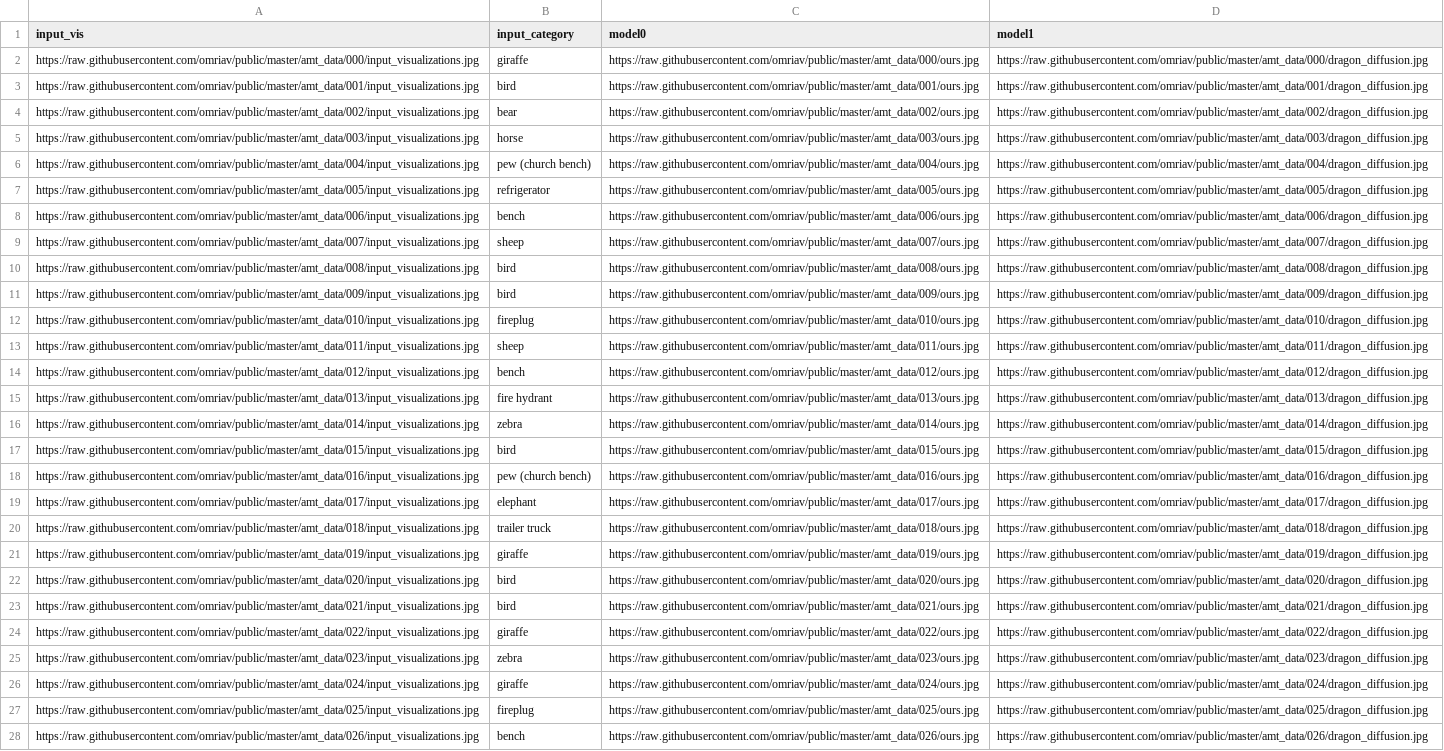
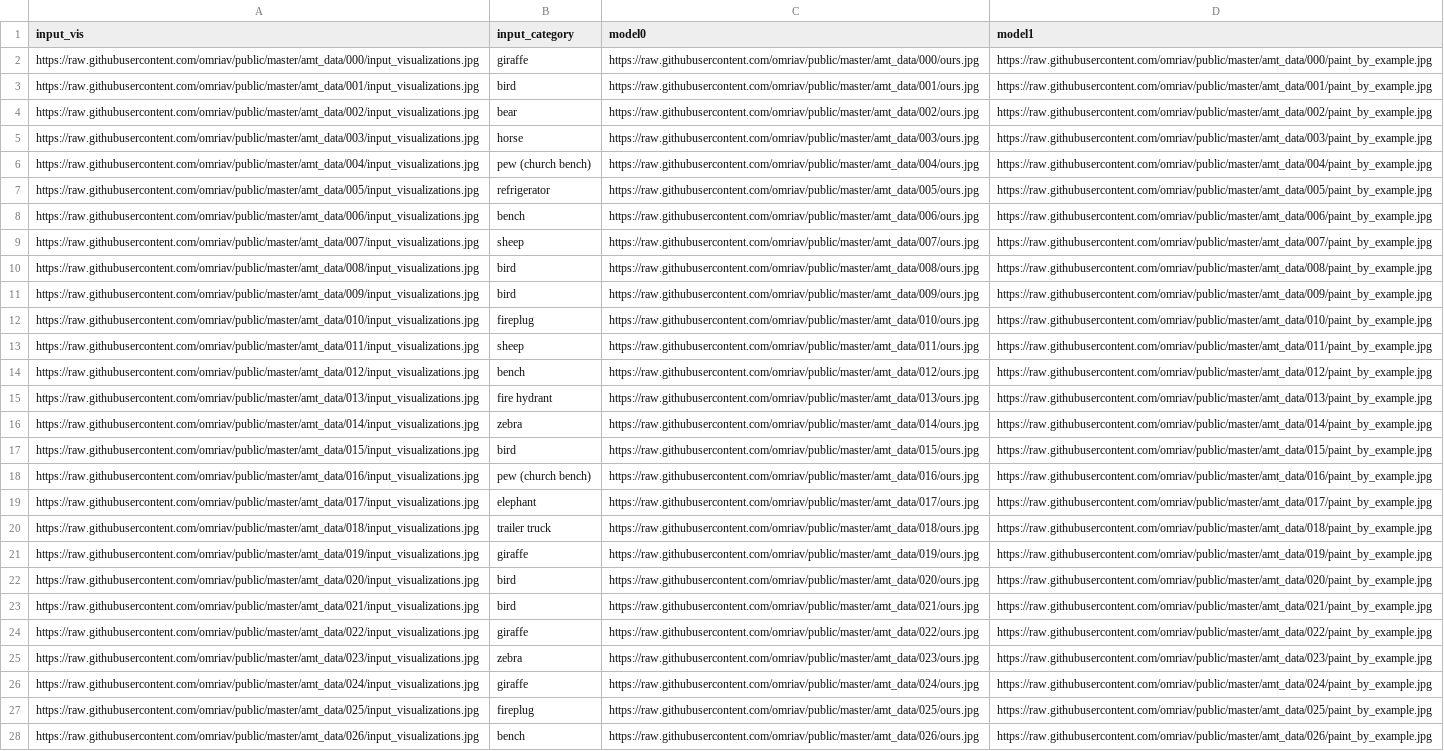
Before and after one commit to omriav/public, a CSV file: amt_data/ours_vs_paint_by_example.csv, drawn as a sheet; only a part is shown; the diff covers the shown part only; the diff names each change by its address in the sheet, - before the commit and + after, or states it on an @@ line.

```diff
--- a/amt_data/ours_vs_paint_by_example.csv
+++ b/amt_data/ours_vs_paint_by_example.csv
-D2 (model1): https://raw.githubusercontent.com/omriav/public/master/amt_data/000/dragon_diffusion.jpg
+D2 (model1): https://raw.githubusercontent.com/omriav/public/master/amt_data/000/paint_by_example.jpg
-D3 (model1): https://raw.githubusercontent.com/omriav/public/master/amt_data/001/dragon_diffusion.jpg
+D3 (model1): https://raw.githubusercontent.com/omriav/public/master/amt_data/001/paint_by_example.jpg
-D4 (model1): https://raw.githubusercontent.com/omriav/public/master/amt_data/002/dragon_diffusion.jpg
+D4 (model1): https://raw.githubusercontent.com/omriav/public/master/amt_data/002/paint_by_example.jpg
-D5 (model1): https://raw.githubusercontent.com/omriav/public/master/amt_data/003/dragon_diffusion.jpg
+D5 (model1): https://raw.githubusercontent.com/omriav/public/master/amt_data/003/paint_by_example.jpg
-D6 (model1): https://raw.githubusercontent.com/omriav/public/master/amt_data/004/dragon_diffusion.jpg
+D6 (model1): https://raw.githubusercontent.com/omriav/public/master/amt_data/004/paint_by_example.jpg
-D7 (model1): https://raw.githubusercontent.com/omriav/public/master/amt_data/005/dragon_diffusion.jpg
+D7 (model1): https://raw.githubusercontent.com/omriav/public/master/amt_data/005/paint_by_example.jpg
-D8 (model1): https://raw.githubusercontent.com/omriav/public/master/amt_data/006/dragon_diffusion.jpg
+D8 (model1): https://raw.githubusercontent.com/omriav/public/master/amt_data/006/paint_by_example.jpg
-D9 (model1): https://raw.githubusercontent.com/omriav/public/master/amt_data/007/dragon_diffusion.jpg
+D9 (model1): https://raw.githubusercontent.com/omriav/public/master/amt_data/007/paint_by_example.jpg
-D10 (model1): https://raw.githubusercontent.com/omriav/public/master/amt_data/008/dragon_diffusion.jpg
+D10 (model1): https://raw.githubusercontent.com/omriav/public/master/amt_data/008/paint_by_example.jpg
-D11 (model1): https://raw.githubusercontent.com/omriav/public/master/amt_data/009/dragon_diffusion.jpg
+D11 (model1): https://raw.githubusercontent.com/omriav/public/master/amt_data/009/paint_by_example.jpg
-D12 (model1): https://raw.githubusercontent.com/omriav/public/master/amt_data/010/dragon_diffusion.jpg
+D12 (model1): https://raw.githubusercontent.com/omriav/public/master/amt_data/010/paint_by_example.jpg
-D13 (model1): https://raw.githubusercontent.com/omriav/public/master/amt_data/011/dragon_diffusion.jpg
+D13 (model1): https://raw.githubusercontent.com/omriav/public/master/amt_data/011/paint_by_example.jpg
-D14 (model1): https://raw.githubusercontent.com/omriav/public/master/amt_data/012/dragon_diffusion.jpg
+D14 (model1): https://raw.githubusercontent.com/omriav/public/master/amt_data/012/paint_by_example.jpg
-D15 (model1): https://raw.githubusercontent.com/omriav/public/master/amt_data/013/dragon_diffusion.jpg
+D15 (model1): https://raw.githubusercontent.com/omriav/public/master/amt_data/013/paint_by_example.jpg
-D16 (model1): https://raw.githubusercontent.com/omriav/public/master/amt_data/014/dragon_diffusion.jpg
+D16 (model1): https://raw.githubusercontent.com/omriav/public/master/amt_data/014/paint_by_example.jpg
-D17 (model1): https://raw.githubusercontent.com/omriav/public/master/amt_data/015/dragon_diffusion.jpg
+D17 (model1): https://raw.githubusercontent.com/omriav/public/master/amt_data/015/paint_by_example.jpg
-D18 (model1): https://raw.githubusercontent.com/omriav/public/master/amt_data/016/dragon_diffusion.jpg
+D18 (model1): https://raw.githubusercontent.com/omriav/public/master/amt_data/016/paint_by_example.jpg
-D19 (model1): https://raw.githubusercontent.com/omriav/public/master/amt_data/017/dragon_diffusion.jpg
+D19 (model1): https://raw.githubusercontent.com/omriav/public/master/amt_data/017/paint_by_example.jpg
-D20 (model1): https://raw.githubusercontent.com/omriav/public/master/amt_data/018/dragon_diffusion.jpg
+D20 (model1): https://raw.githubusercontent.com/omriav/public/master/amt_data/018/paint_by_example.jpg
-D21 (model1): https://raw.githubusercontent.com/omriav/public/master/amt_data/019/dragon_diffusion.jpg
+D21 (model1): https://raw.githubusercontent.com/omriav/public/master/amt_data/019/paint_by_example.jpg
-D22 (model1): https://raw.githubusercontent.com/omriav/public/master/amt_data/020/dragon_diffusion.jpg
+D22 (model1): https://raw.githubusercontent.com/omriav/public/master/amt_data/020/paint_by_example.jpg
-D23 (model1): https://raw.githubusercontent.com/omriav/public/master/amt_data/021/dragon_diffusion.jpg
+D23 (model1): https://raw.githubusercontent.com/omriav/public/master/amt_data/021/paint_by_example.jpg
-D24 (model1): https://raw.githubusercontent.com/omriav/public/master/amt_data/022/dragon_diffusion.jpg
+D24 (model1): https://raw.githubusercontent.com/omriav/public/master/amt_data/022/paint_by_example.jpg
-D25 (model1): https://raw.githubusercontent.com/omriav/public/master/amt_data/023/dragon_diffusion.jpg
+D25 (model1): https://raw.githubusercontent.com/omriav/public/master/amt_data/023/paint_by_example.jpg
-D26 (model1): https://raw.githubusercontent.com/omriav/public/master/amt_data/024/dragon_diffusion.jpg
+D26 (model1): https://raw.githubusercontent.com/omriav/public/master/amt_data/024/paint_by_example.jpg
-D27 (model1): https://raw.githubusercontent.com/omriav/public/master/amt_data/025/dragon_diffusion.jpg
+D27 (model1): https://raw.githubusercontent.com/omriav/public/master/amt_data/025/paint_by_example.jpg
-D28 (model1): https://raw.githubusercontent.com/omriav/public/master/amt_data/026/dragon_diffusion.jpg
+D28 (model1): https://raw.githubusercontent.com/omriav/public/master/amt_data/026/paint_by_example.jpg
```
Also changed, not shown: 37 edited cells elsewhere in this file, amt_data/ours_vs_anydoor.csv, amt_data/ours_vs_diff_editor.csv, 3 other files.
